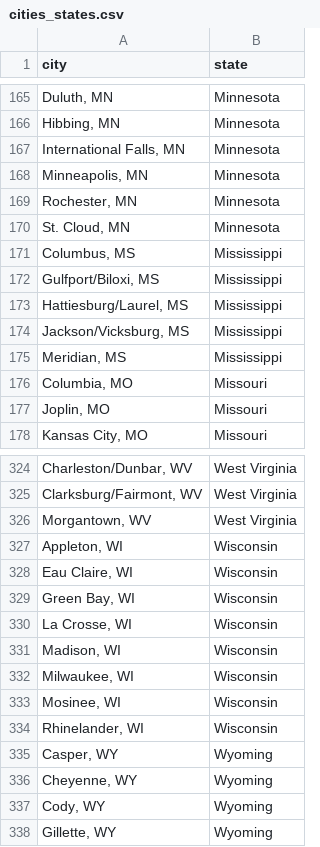
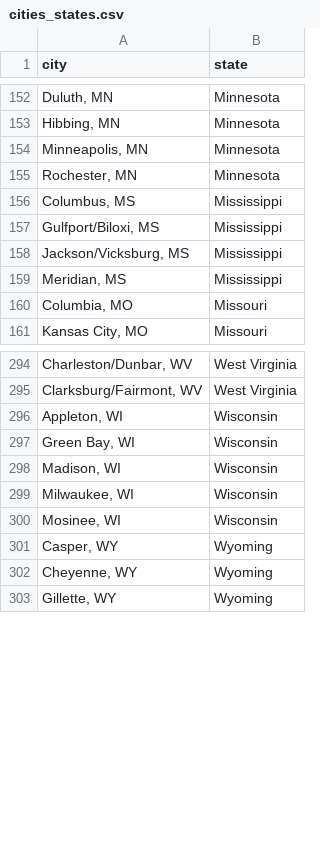
Before and after one commit to Zeatop/data_vizualisation_project, a CSV file: views/data/cities_states.csv, drawn as a sheet; only a part is shown, gaps mark what is left out; the diff covers the shown part only.

```diff
--- a/views/data/cities_states.csv
+++ b/views/data/cities_states.csv
@@ -166,9 +153,6 @@ city,state
 "Hibbing, MN",Minnesota
-"International Falls, MN",Minnesota
 "Minneapolis, MN",Minnesota
 "Rochester, MN",Minnesota
-"St. Cloud, MN",Minnesota
 "Columbus, MS",Mississippi
 "Gulfport/Biloxi, MS",Mississippi
-"Hattiesburg/Laurel, MS",Mississippi
 "Jackson/Vicksburg, MS",Mississippi
@@ -176,3 +160,2 @@ city,state
 "Columbia, MO",Missouri
-"Joplin, MO",Missouri
 "Kansas City, MO",Missouri
@@ -325,7 +295,4 @@ city,state
 "Clarksburg/Fairmont, WV",West Virginia
-"Morgantown, WV",West Virginia
 "Appleton, WI",Wisconsin
-"Eau Claire, WI",Wisconsin
 "Green Bay, WI",Wisconsin
-"La Crosse, WI",Wisconsin
 "Madison, WI",Wisconsin
@@ -333,6 +300,4 @@ city,state
 "Mosinee, WI",Wisconsin
-"Rhinelander, WI",Wisconsin
 "Casper, WY",Wyoming
 "Cheyenne, WY",Wyoming
-"Cody, WY",Wyoming
 "Gillette, WY",Wyoming
```
Also changed, not shown: 27 removed rows elsewhere in this file, 6 other files.
